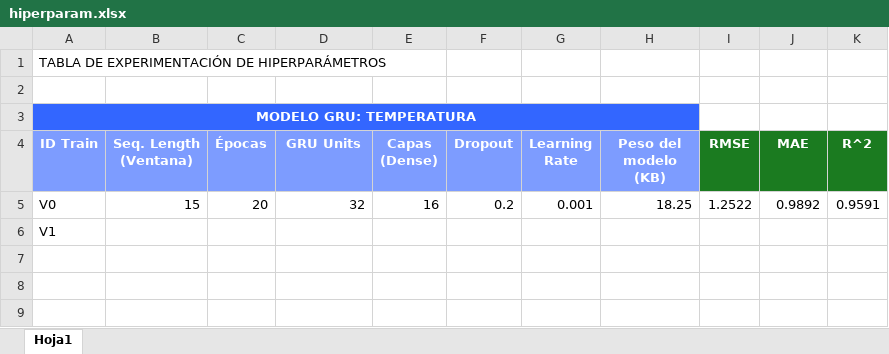
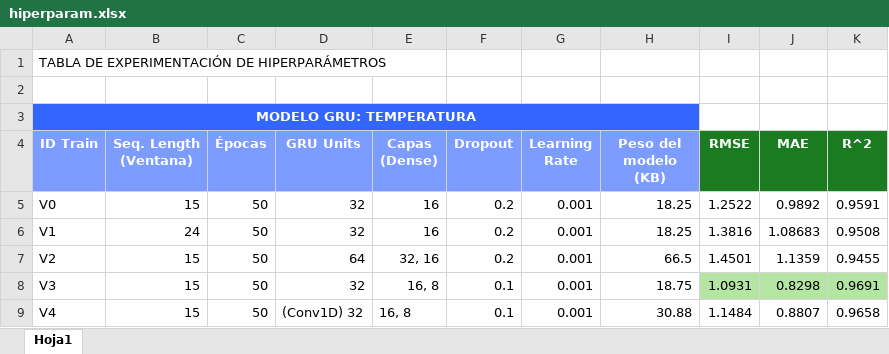
Before and after one commit to acasado05/TinyML-for-Solar-Forecasting-using-ESP32-S3, an Excel workbook: hiperparam.xlsx, sheet Hoja1, drawn as a sheet; values as stored, in another font and other column widths than the file's, no borders; charts and pictures not drawn; the diff names each change by its address in the sheet, - before the commit and + after, or states it on an @@ line.

Commit message:
Subo archivo modelos empezado

```diff
--- a/hiperparam.xlsx (sheet Hoja1)
+++ b/hiperparam.xlsx (sheet Hoja1)
-C5 (Épocas): 20
+C5 (Épocas): 50
-B6 (Seq. Length (Ventana)): (empty)
+B6 (Seq. Length (Ventana)): 24
-C6 (Épocas): (empty)
+C6 (Épocas): 50
-D6 (GRU Units): (empty)
+D6 (GRU Units): 32
-E6 (Capas (Dense)): (empty)
+E6 (Capas (Dense)): 16
-F6 (Dropout): (empty)
+F6 (Dropout): 0.2
-G6 (Learning Rate): (empty)
+G6 (Learning Rate): 0.001
-H6 (Peso del modelo (KB)): (empty)
+H6 (Peso del modelo (KB)): 18.25
-I6 (RMSE): (empty)
+I6 (RMSE): 1.3816
-J6 (MAE): (empty)
+J6 (MAE): 1.08683
-K6 (R^2): (empty)
+K6 (R^2): 0.9508
+row 7: V2 | 15 | 50 | 64 | 32, 16 | 0.2 | 0.001 | 66.5 | 1.4501 | 1.1359 | 0.9455
+row 8: V3 | 15 | 50 | 32 | 16, 8 | 0.1 | 0.001 | 18.75 | 1.0931 | 0.8298 | 0.9691
+row 9: V4 | 15 | 50 | (Conv1D) 32 | 16, 8 | 0.1 | 0.001 | 30.88 | 1.1484 | 0.8807 | 0.9658
```
Also changed, not shown: 4 other files.
